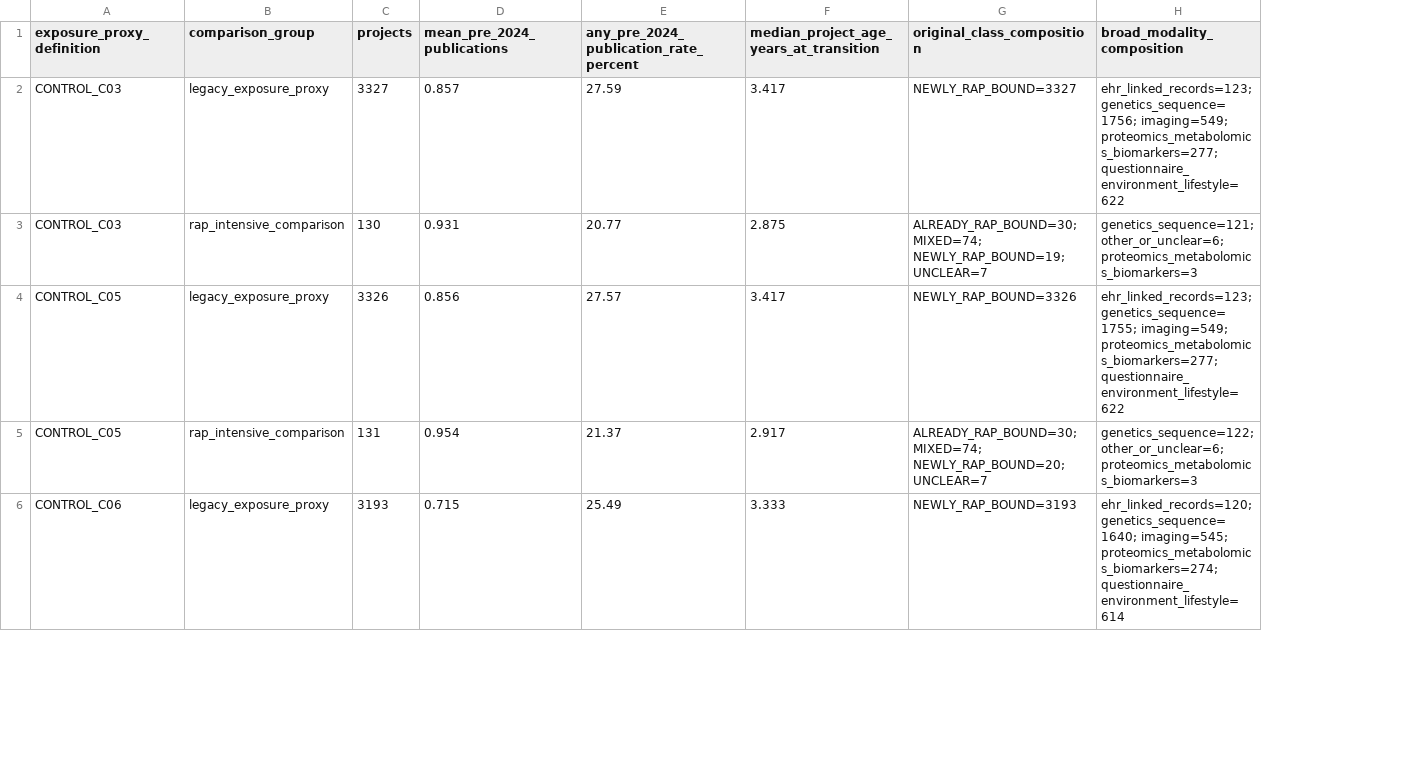
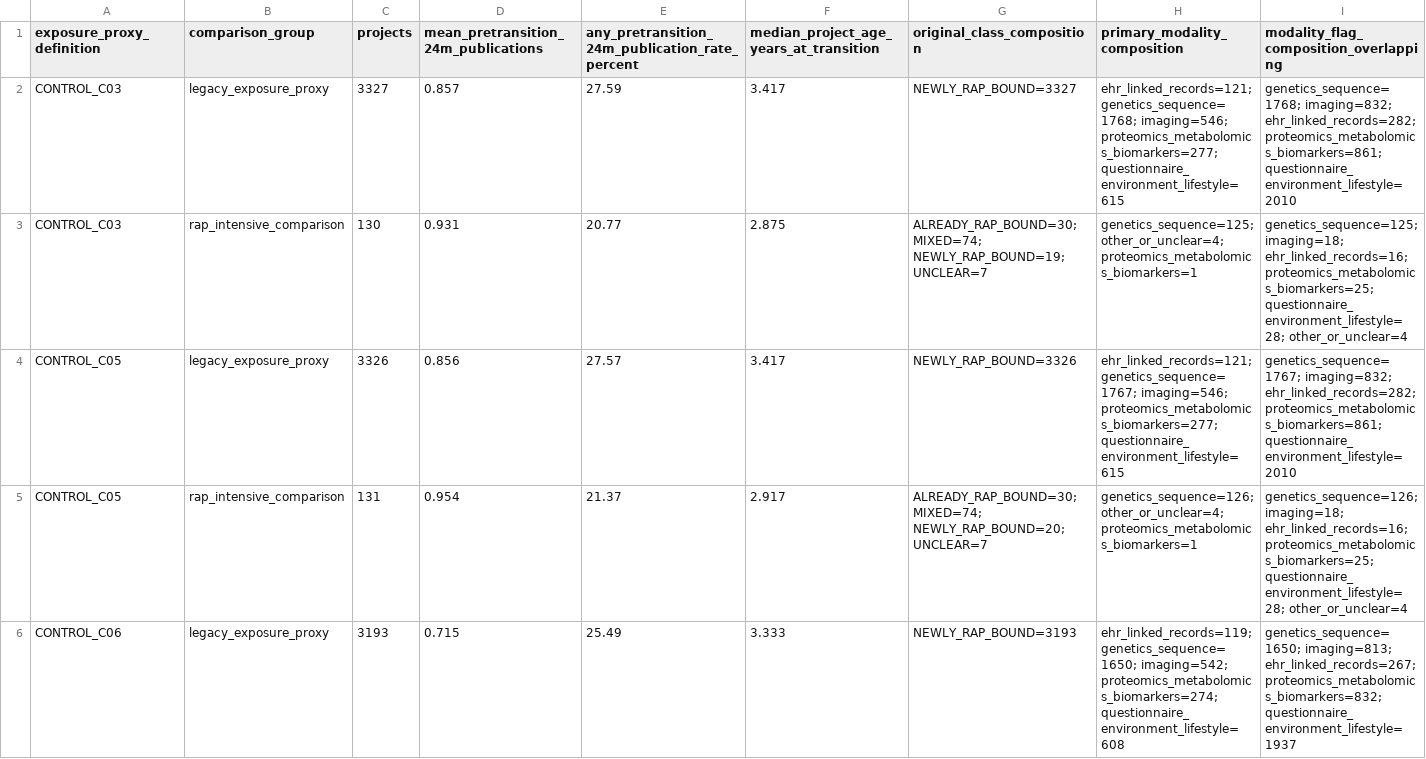
Before and after one commit to ZheqiJ/UKB_empirical, a CSV file: analyses/interrupted_time_series/data/its_group_composition.csv, drawn as a sheet; only a part is shown; removed rows and columns are numbered as before the commit, all else as after; the diff names each change by its address in the sheet, - before the commit and + after, or states it on an @@ line.

```diff
--- a/analyses/interrupted_time_series/data/its_group_composition.csv
+++ b/analyses/interrupted_time_series/data/its_group_composition.csv
-column H (broad_modality_composition), rows 2-6: ehr_linked_records=123; genetics_sequence=1756; imaging=549; proteomics_metabolomics_biomarkers=277; questionnaire_environment_lifestyle=622 | genetics_sequence=121; other_or_unclear=6; proteomics_metabolomics_biomarkers=3 | ehr_linked_records=123; genetics_sequence=1755; imaging=549; proteomics_metabolomics_biomarkers=277; questionnaire_environment_lifestyle=622 | genetics_sequence=122; other_or_unclear=6; proteomics_metabolomics_biomarkers=3 | ehr_linked_records=120; genetics_sequence=1640; imaging=545; proteomics_metabolomics_biomarkers=274; questionnaire_environment_lifestyle=614
+column H (primary_modality_composition), rows 2-6: ehr_linked_records=121; genetics_sequence=1768; imaging=546; proteomics_metabolomics_biomarkers=277; questionnaire_environment_lifestyle=615 | genetics_sequence=125; other_or_unclear=4; proteomics_metabolomics_biomarkers=1 | ehr_linked_records=121; genetics_sequence=1767; imaging=546; proteomics_metabolomics_biomarkers=277; questionnaire_environment_lifestyle=615 | genetics_sequence=126; other_or_unclear=4; proteomics_metabolomics_biomarkers=1 | ehr_linked_records=119; genetics_sequence=1650; imaging=542; proteomics_metabolomics_biomarkers=274; questionnaire_environment_lifestyle=608
+column I, rows 1-6: modality_flag_composition_overlapping | genetics_sequence=1768; imaging=832; ehr_linked_records=282; proteomics_metabolomics_biomarkers=861; questionnaire_environment_lifestyle=2010 | genetics_sequence=125; imaging=18; ehr_linked_records=16; proteomics_metabolomics_biomarkers=25; questionnaire_environment_lifestyle=28; other_or_unclear=4 | genetics_sequence=1767; imaging=832; ehr_linked_records=282; proteomics_metabolomics_biomarkers=861; questionnaire_environment_lifestyle=2010 | genetics_sequence=126; imaging=18; ehr_linked_records=16; proteomics_metabolomics_biomarkers=25; questionnaire_environment_lifestyle=28; other_or_unclear=4 | genetics_sequence=1650; imaging=813; ehr_linked_records=267; proteomics_metabolomics_biomarkers=832; questionnaire_environment_lifestyle=1937
-D1: mean_pre_2024_publications
+D1: mean_pretransition_24m_publications
-E1: any_pre_2024_publication_rate_percent
+E1: any_pretransition_24m_publication_rate_percent
```
Also changed, not shown: analyses/interrupted_time_series/data/its_comparative_quarterly.csv, analyses/interrupted_time_series/data/its_incumbent_publications_monthly.csv, 17 other files.
